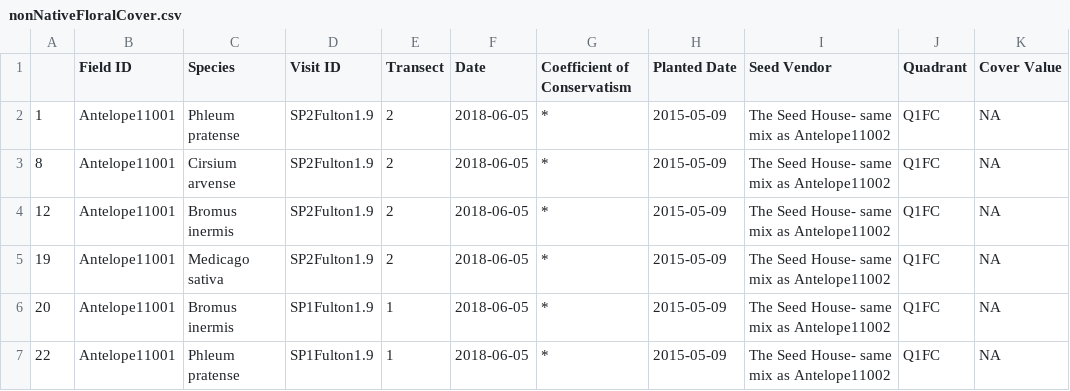
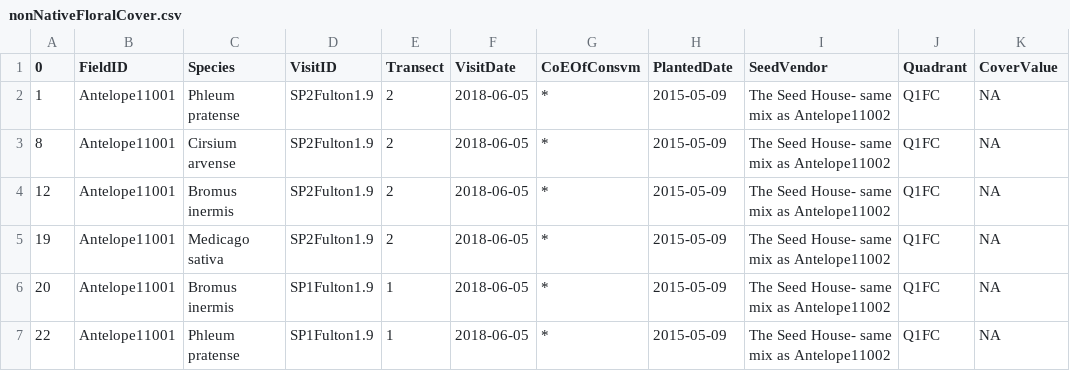
Before and after one commit to Abdulelah01/EUREKA, a CSV file: DataCleaning/CSVs/nonNativeFloralCover.csv, drawn as a sheet; only a part is shown.

Commit message:
Update nonNativeFloralCover.csv

```diff
--- a/DataCleaning/CSVs/nonNativeFloralCover.csv
+++ b/DataCleaning/CSVs/nonNativeFloralCover.csv
@@ -1,2 +1,2 @@
-"","Field ID","Species","Visit ID","Transect","Date","Coefficient of Conservatism","Planted Date","Seed Vendor","Quadrant","Cover Value"
+"0","FieldID","Species","VisitID","Transect","VisitDate","CoEOfConsvm","PlantedDate","SeedVendor","Quadrant","CoverValue"
 "1","Antelope11001","Phleum pratense","SP2Fulton1.9",2,2018-06-05,"*",2015-05-09,"The Seed House- same mix as Antelope11002","Q1FC",NA
```
